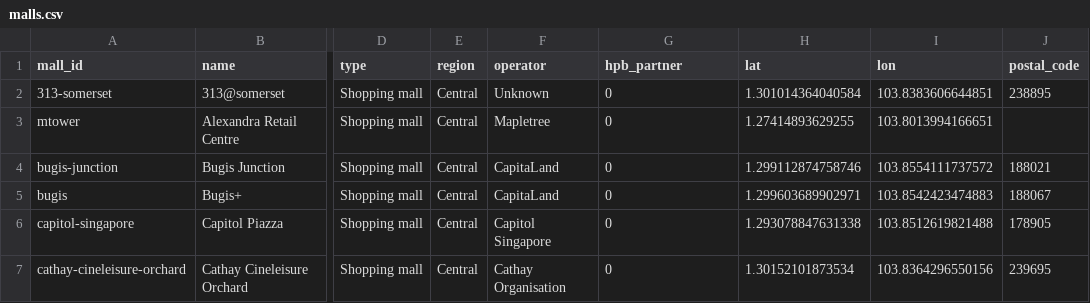
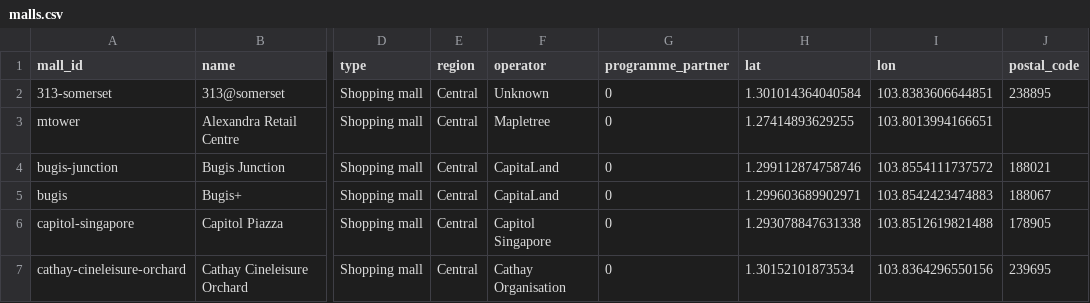
Before and after one commit to WinstonLai/HPM, a CSV file: data/processed/malls.csv, drawn as a sheet; only a part is shown, gaps mark what is left out; the diff names each change by its address in the sheet, - before the commit and + after, or states it on an @@ line.

```diff
--- a/data/processed/malls.csv
+++ b/data/processed/malls.csv
-G1: hpb_partner
+G1: programme_partner
```
Also changed, not shown: data/manual/existing_hpm.csv, data/processed/hpm_index.csv, 28 other files.
